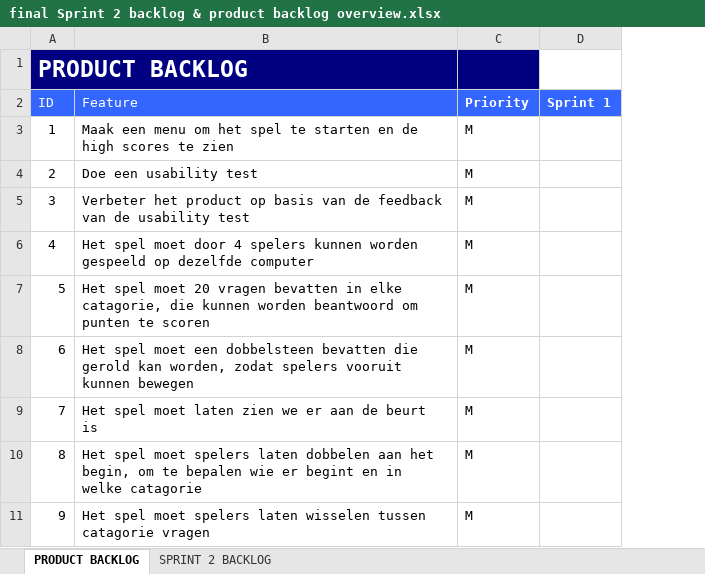
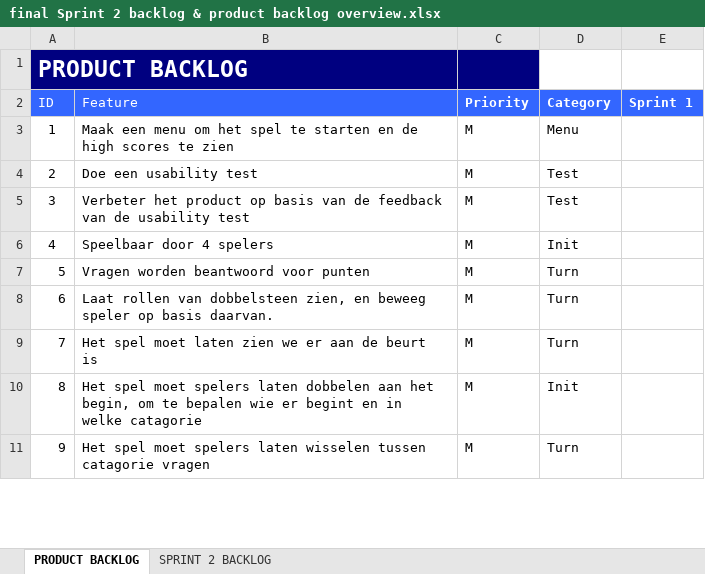
Before and after one commit to JimS20/Project-2-Game-Development, an Excel workbook: final Sprint 2 backlog & product backlog overview.xlsx, sheet PRODUCT BACKLOG, drawn as a sheet; only a part is shown; values as stored, in another font and other column widths than the file's, no borders; the diff names each change by its address in the sheet, - before the commit and + after, or states it on an @@ line.

```diff
--- a/final Sprint 2 backlog & product backlog overview.xlsx (sheet PRODUCT BACKLOG)
+++ b/final Sprint 2 backlog & product backlog overview.xlsx (sheet PRODUCT BACKLOG)
+column D (Category), rows 3-11: Menu | Test | Test | Init | Turn | Turn | Turn | Init | Turn
-B6 (Feature): Het spel moet door 4 spelers kunnen worden gespeeld op dezelfde computer
+B6 (Feature): Speelbaar door 4 spelers
-B7 (Feature): Het spel moet 20 vragen bevatten in elke catagorie, die kunnen worden beantwoord om punten te scoren
+B7 (Feature): Vragen worden beantwoord voor punten
-B8 (Feature): Het spel moet een dobbelsteen bevatten die gerold kan worden, zodat spelers vooruit kunnen bewegen
+B8 (Feature): Laat rollen van dobbelsteen zien, en beweeg speler op basis daarvan.
```
Also changed, not shown: 10 other files.
